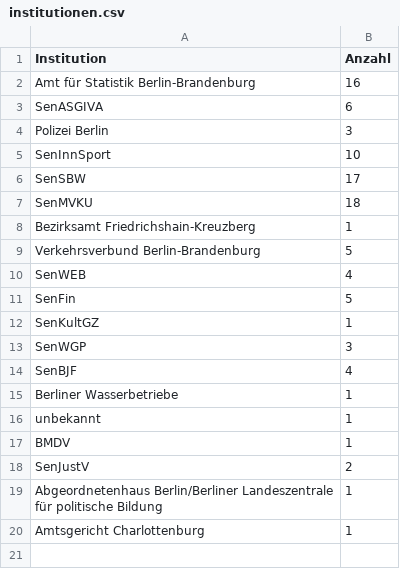
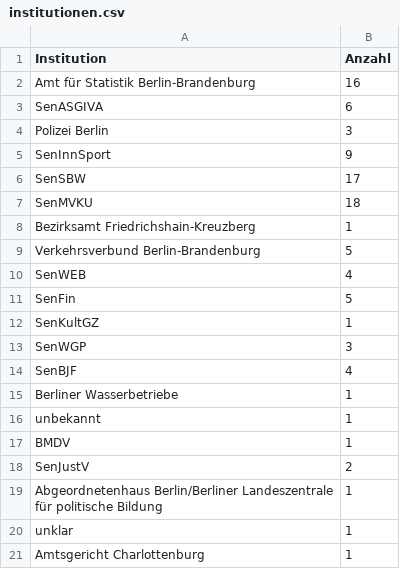
Before and after one commit to technologiestiftung/kerndatensaetze-monitor, a CSV file: data/institutionen.csv, drawn as a sheet.

```diff
--- a/data/institutionen.csv
+++ b/data/institutionen.csv
@@ -4,3 +4,3 @@ SenASGIVA,6
 Polizei Berlin,3
-SenInnSport,10
+SenInnSport,9
 SenSBW,17
@@ -20,2 +20,3 @@ SenJustV,2
 für politische Bildung",1
+unklar,1
 Amtsgericht Charlottenburg,1
```
Also changed, not shown: data/kerndatensaetze-chart.csv, 2 other files.
